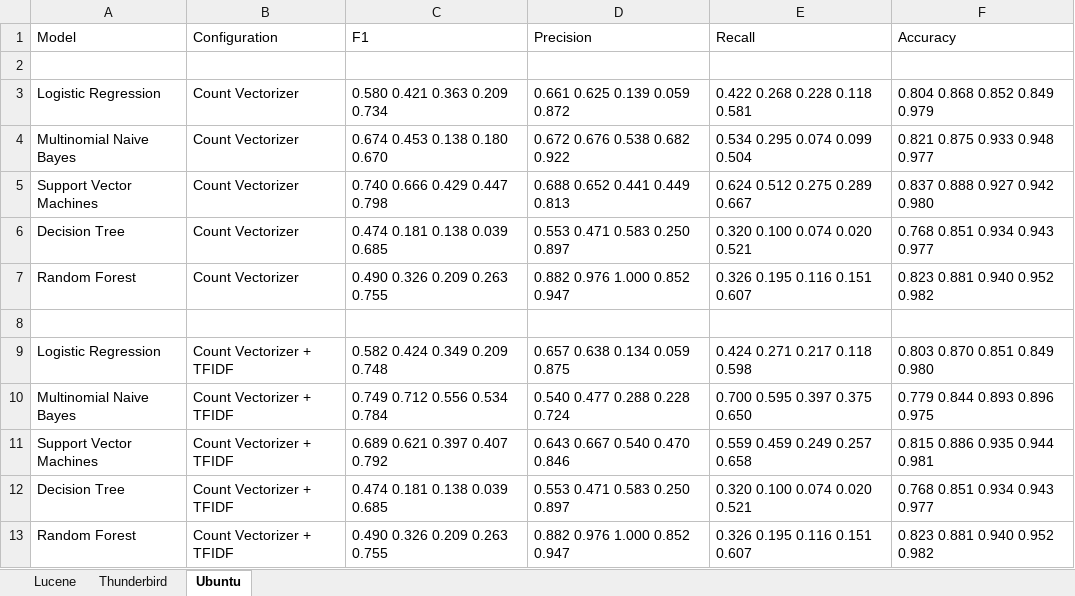
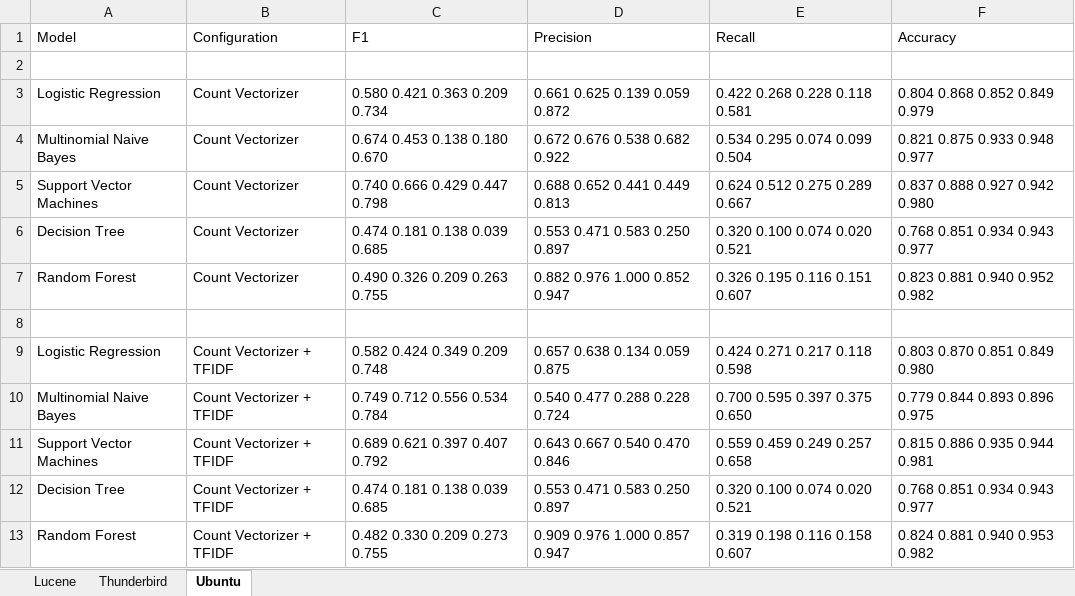
Before and after one commit to ansin218/master-thesis, an Excel workbook: thesis-binary-relevance/binary-relevance-meka-results.xlsx, sheet Ubuntu, drawn as a sheet; values as stored, in another font and other column widths than the file's, no borders; the diff names each change by its address in the sheet, - before the commit and + after, or states it on an @@ line.

Commit message:
Updated results for BoW+TFIDF Model - Lucene, Thunderbird and Ubuntu

```diff
--- a/thesis-binary-relevance/binary-relevance-meka-results.xlsx (sheet Ubuntu)
+++ b/thesis-binary-relevance/binary-relevance-meka-results.xlsx (sheet Ubuntu)
-C13 (F1): 0.490 0.326 0.209 0.263 0.755
+C13 (F1): 0.482 0.330 0.209 0.273 0.755
-D13 (Precision): 0.882 0.976 1.000 0.852 0.947
+D13 (Precision): 0.909 0.976 1.000 0.857 0.947
-E13 (Recall): 0.326 0.195 0.116 0.151 0.607
+E13 (Recall): 0.319 0.198 0.116 0.158 0.607
-F13 (Accuracy): 0.823 0.881 0.940 0.952 0.982
+F13 (Accuracy): 0.824 0.881 0.940 0.953 0.982
```
Also changed, not shown: sheet Lucene, sheet Thunderbird, 1 other file.
